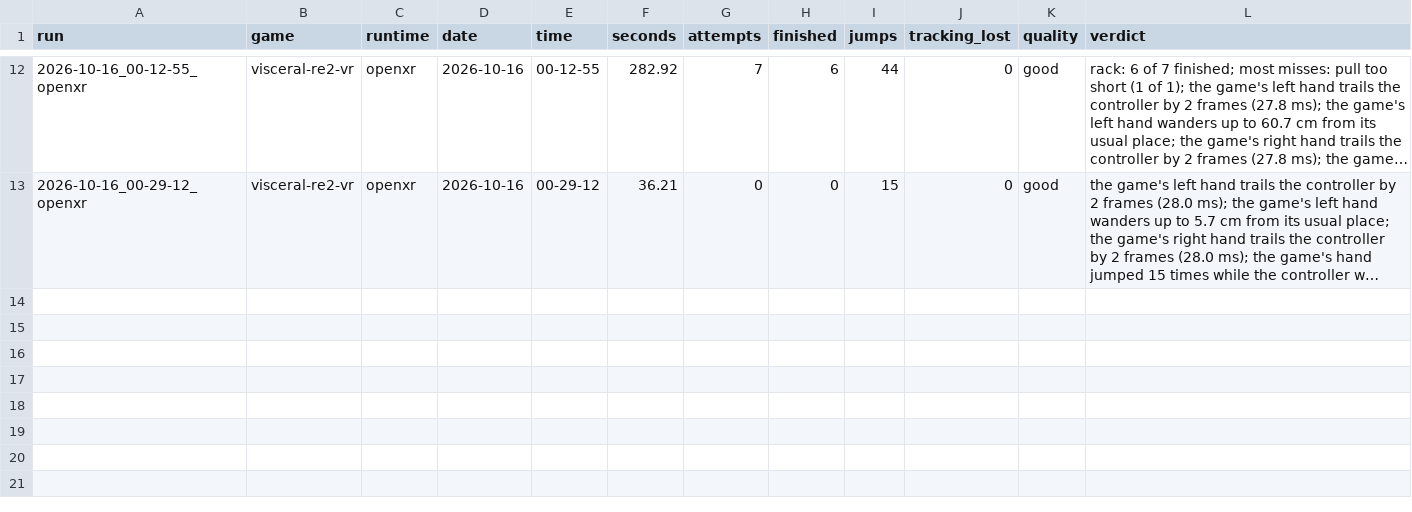
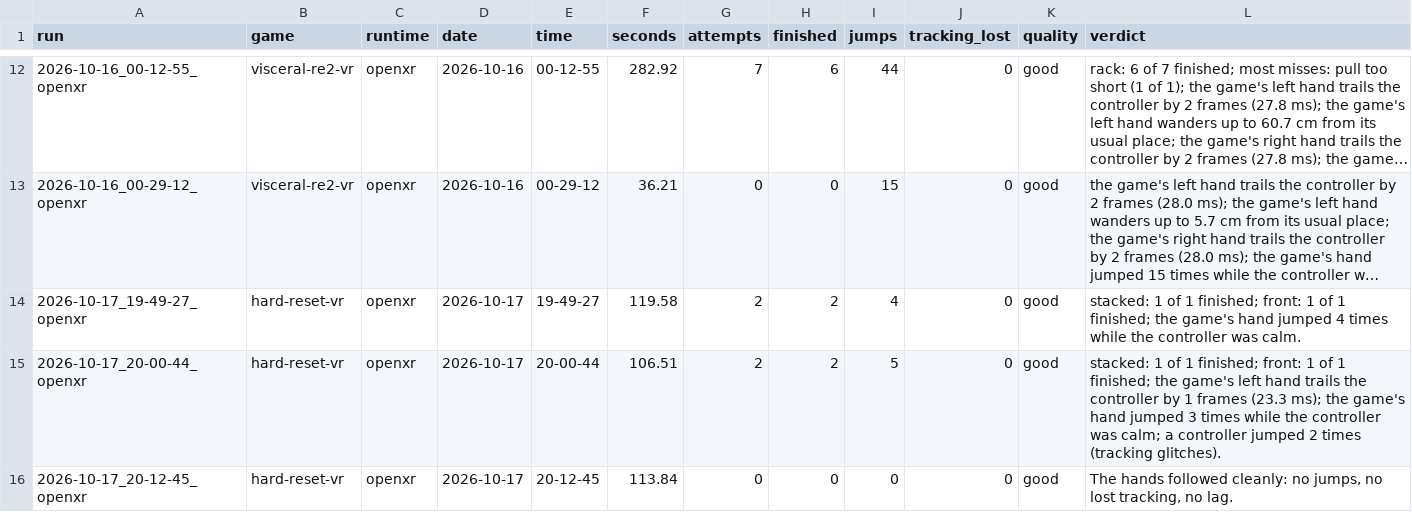
Before and after one commit to TefMeister/BeG0nE, a CSV file: ghost-hand/data/INDEX.csv, drawn as a sheet; only a part is shown, gaps mark what is left out; long unchanged cells end in …; the diff names each change by its address in the sheet, - before the commit and + after, or states it on an @@ line.

```diff
--- a/ghost-hand/data/INDEX.csv
+++ b/ghost-hand/data/INDEX.csv
+row 14: 2026-10-17_19-49-27_openxr | hard-reset-vr | openxr | 2026-10-17 | 19-49-27 | 119.58 | 2 | 2 | 4 | 0 | good | stacked: 1 of 1 finished; front: 1 of 1 finished; the game's hand jumped 4 times while the controller was calm.
+row 15: 2026-10-17_20-00-44_openxr | hard-reset-vr | openxr | 2026-10-17 | 20-00-44 | 106.51 | 2 | 2 | 5 | 0 | good | stacked: 1 of 1 finished; front: 1 of 1 finished; the game's left hand trails the controller by 1 frames (23.3 ms); the game's hand jumped 3 times while the controller was calm; a controller jumped 2 times (tracking glitches).
+row 16: 2026-10-17_20-12-45_openxr | hard-reset-vr | openxr | 2026-10-17 | 20-12-45 | 113.84 | 0 | 0 | 0 | 0 | good | The hands followed cleanly: no jumps, no lost tracking, no lag.
```
Also changed, not shown: camera-jitter/data/INDEX.csv, 28 other files.
